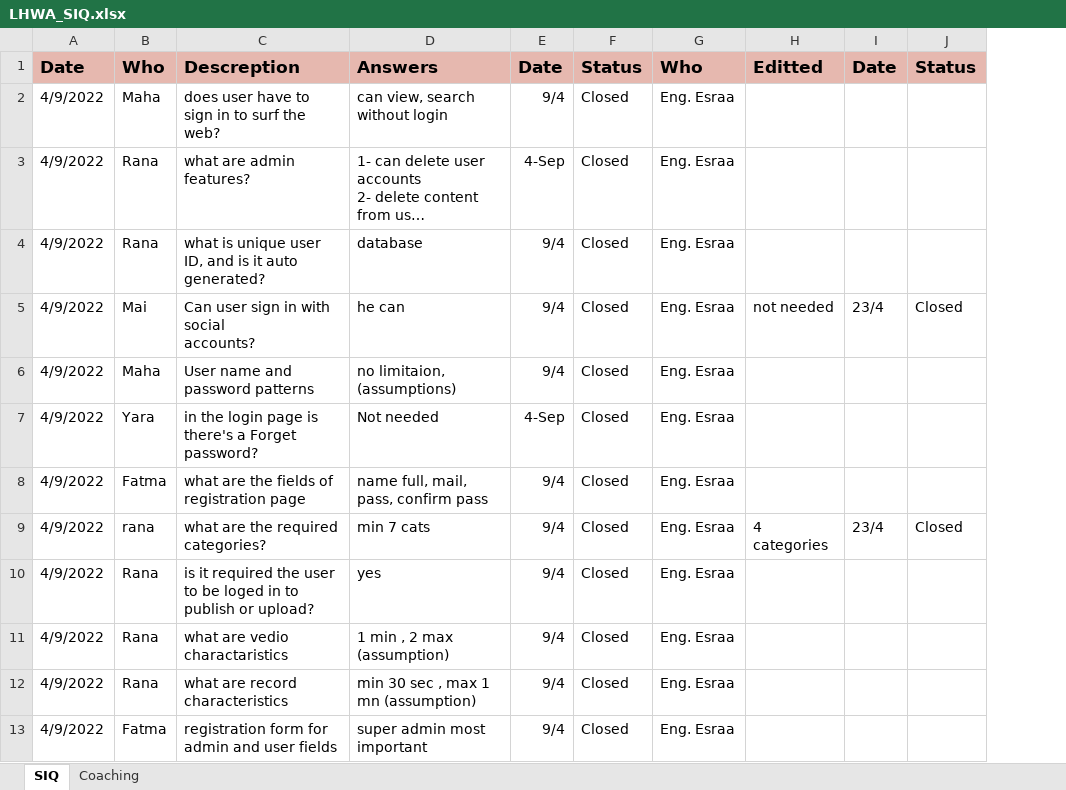
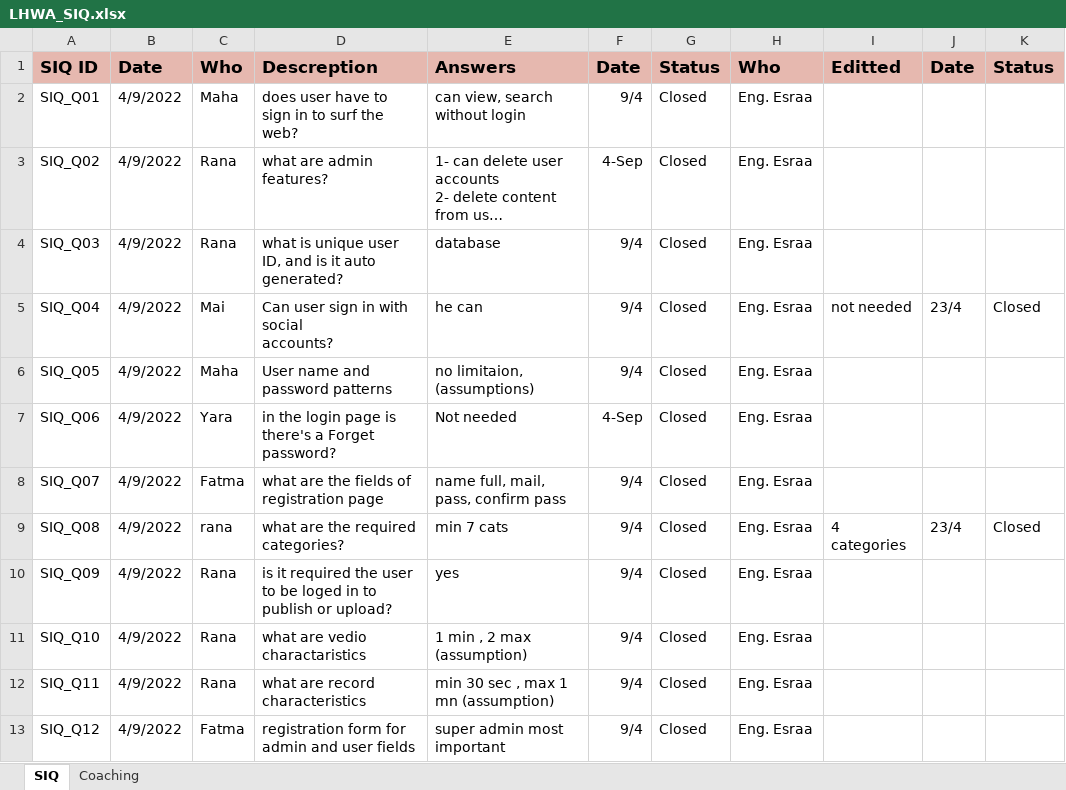
Before and after one commit to Rana-Mostafa/Encyclopedia, an Excel workbook: Definition/Requirments/LHWA_SIQ.xlsx, sheet SIQ, drawn as a sheet; only a part is shown; long unchanged cells end in …; values as stored, in another font and other column widths than the file's, no borders; the diff names each change by its address in the sheet, - before the commit and + after, or states it on an @@ line.

Commit message:
SIQ V1.3

```diff
--- a/Definition/Requirments/LHWA_SIQ.xlsx (sheet SIQ)
+++ b/Definition/Requirments/LHWA_SIQ.xlsx (sheet SIQ)
+column A, rows 1-13: SIQ ID | SIQ_Q01 | SIQ_Q02 | SIQ_Q03 | SIQ_Q04 | SIQ_Q05 | SIQ_Q06 | SIQ_Q07 | SIQ_Q08 | SIQ_Q09 | SIQ_Q10 | SIQ_Q11 | SIQ_Q12
```
